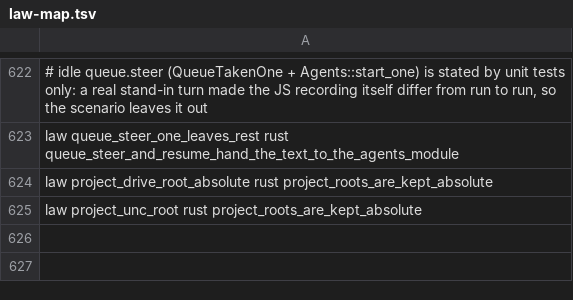
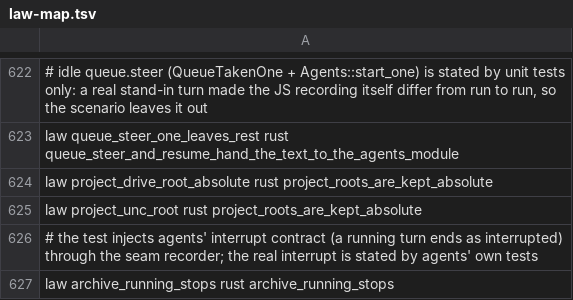
Before and after one commit to BackplaneWorks/Backplane, a TSV file: scripts/gpui/law-map.tsv, drawn as a sheet; only a part is shown, gaps mark what is left out; the diff names each change by its address in the sheet, - before the commit and + after, or states it on an @@ line.

Commit message:
commands: browser.close on delete, literal method list, archive_running_stops, PARITY rows for the lane

```diff
--- a/scripts/gpui/law-map.tsv
+++ b/scripts/gpui/law-map.tsv
+row 626: # the test injects agents' interrupt contract (a running turn ends as interrupted) through the seam recorder; the real interrupt is stated by agents' own tests
+row 627: law archive_running_stops rust archive_running_stops
```
Also changed, not shown: 6 other files.
